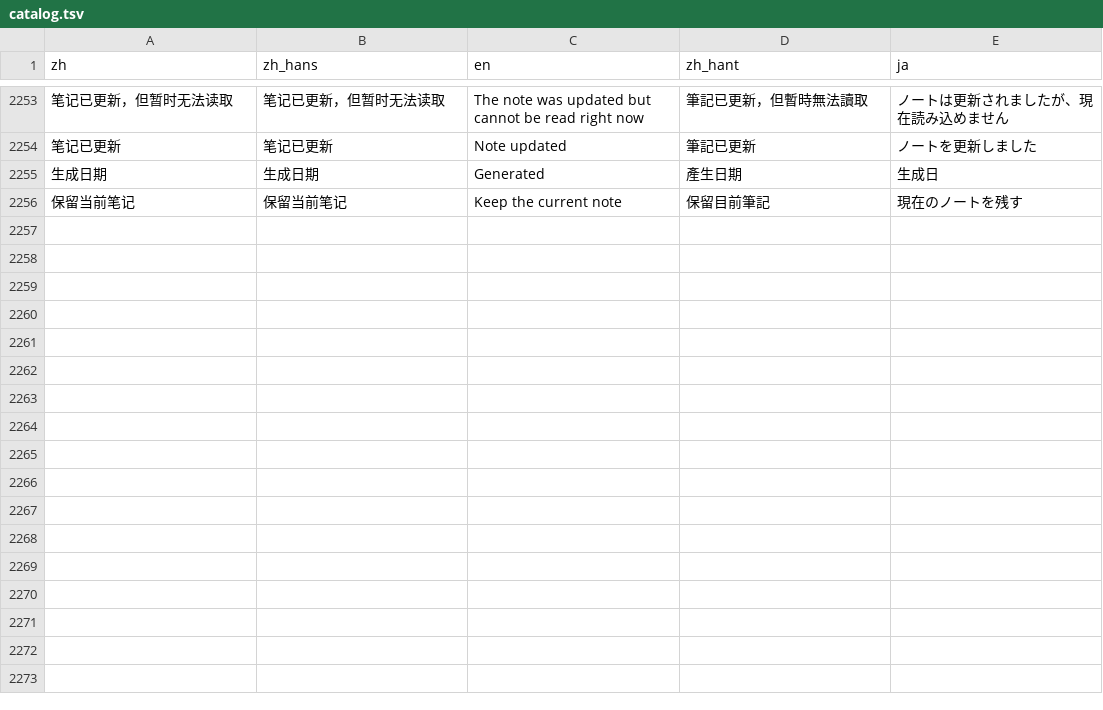
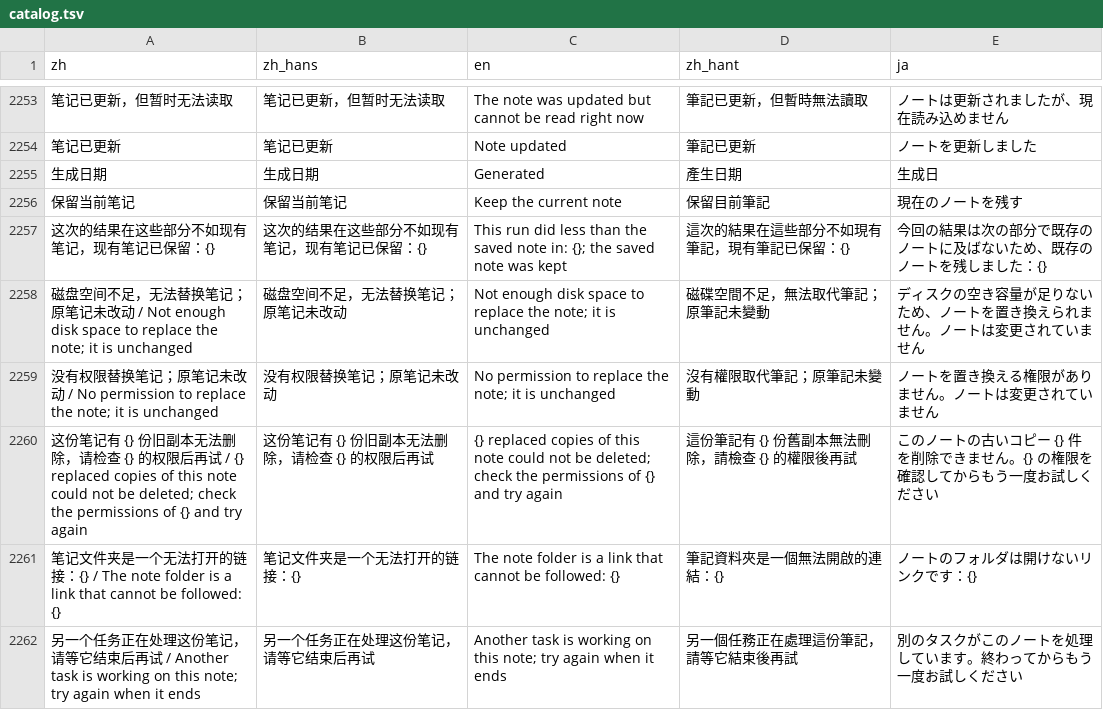
Before and after one commit to mizorewww/course2md, a TSV file: i18n/catalog.tsv, drawn as a sheet; only a part is shown, gaps mark what is left out; the diff names each change by its address in the sheet, - before the commit and + after, or states it on an @@ line.

```diff
--- a/i18n/catalog.tsv
+++ b/i18n/catalog.tsv
+row 2257: 这次的结果在这些部分不如现有笔记，现有笔记已保留：{} | 这次的结果在这些部分不如现有笔记，现有笔记已保留：{} | This run did less than the saved note in: {}; the saved note was kept | 這次的結果在這些部分不如現有筆記，現有筆記已保留：{} | 今回の結果は次の部分で既存のノートに及ばないため、既存のノートを残しました：{}
+row 2258: 磁盘空间不足，无法替换笔记；原笔记未改动 / Not enough disk space to replace the note; it is unchanged | 磁盘空间不足，无法替换笔记；原笔记未改动 | Not enough disk space to replace the note; it is unchanged | 磁碟空間不足，無法取代筆記；原筆記未變動 | ディスクの空き容量が足りないため、ノートを置き換えられません。ノートは変更されていません
+row 2259: 没有权限替换笔记；原笔记未改动 / No permission to replace the note; it is unchanged | 没有权限替换笔记；原笔记未改动 | No permission to replace the note; it is unchanged | 沒有權限取代筆記；原筆記未變動 | ノートを置き換える権限がありません。ノートは変更されていません
+row 2260: 这份笔记有 {} 份旧副本无法删除，请检查 {} 的权限后再试 / {} replaced copies of this note could not be deleted; check the permissions of {} and try again | 这份笔记有 {} 份旧副本无法删除，请检查 {} 的权限后再试 | {} replaced copies of this note could not be deleted; check the permissions of {} and try again | 這份筆記有 {} 份舊副本無法刪除，請檢查 {} 的權限後再試 | このノートの古いコピー {} 件を削除できません。{} の権限を確認してからもう一度お試しください
+row 2261: 笔记文件夹是一个无法打开的链接：{} / The note folder is a link that cannot be followed: {} | 笔记文件夹是一个无法打开的链接：{} | The note folder is a link that cannot be followed: {} | 筆記資料夾是一個無法開啟的連結：{} | ノートのフォルダは開けないリンクです：{}
+row 2262: 另一个任务正在处理这份笔记，请等它结束后再试 / Another task is working on this note; try again when it ends | 另一个任务正在处理这份笔记，请等它结束后再试 | Another task is working on this note; try again when it ends | 另一個任務正在處理這份筆記，請等它結束後再試 | 別のタスクがこのノートを処理しています。終わってからもう一度お試しください
```
Also changed, not shown: 2 other files.
